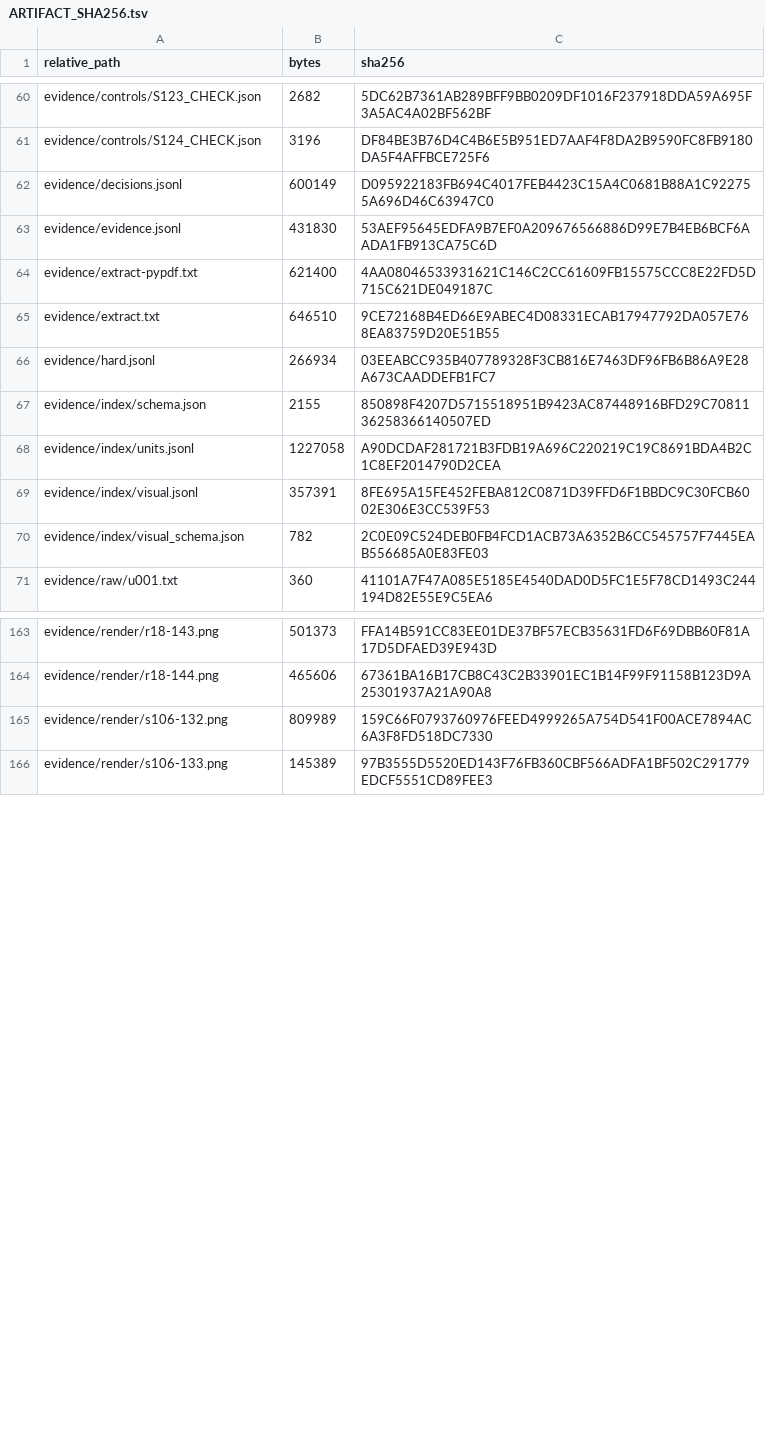
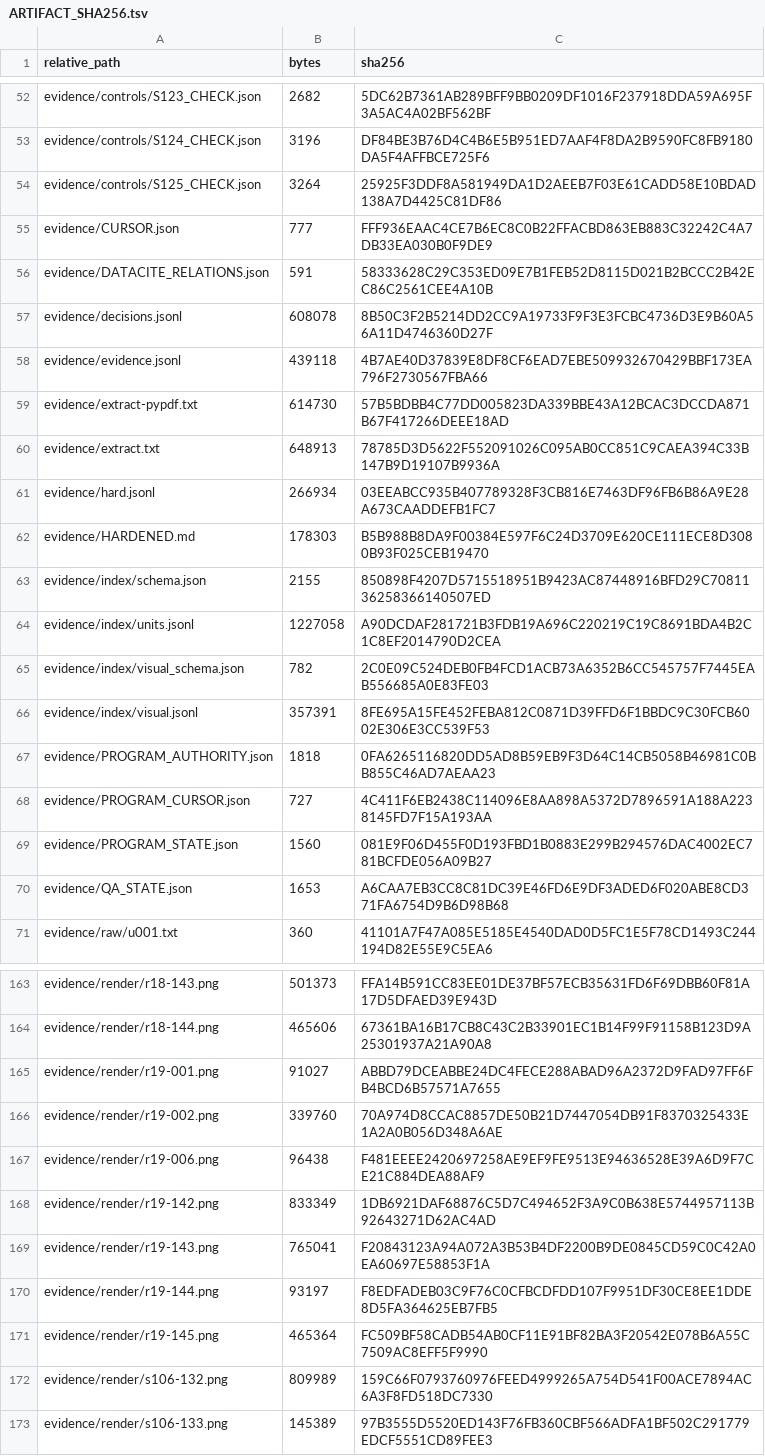
Before and after one commit to KokunoYumeto/ega-ko, a TSV file: evidence/ARTIFACT_SHA256.tsv, drawn as a sheet; only a part is shown, gaps mark what is left out; the diff covers the shown part only.

```diff
--- a/evidence/ARTIFACT_SHA256.tsv
+++ b/evidence/ARTIFACT_SHA256.tsv
@@ -61,11 +53,19 @@ evidence/controls/S123_CHECK.json	2682	5DC62B7361AB289BFF9BB0209DF1016F237918DDA
 evidence/controls/S124_CHECK.json	3196	DF84BE3B76D4C4B6E5B951ED7AAF4F8DA2B9590FC8FB9180DA5F4AFFBCE725F6
-evidence/decisions.jsonl	600149	D095922183FB694C4017FEB4423C15A4C0681B88A1C922755A696D46C63947C0
-evidence/evidence.jsonl	431830	53AEF95645EDFA9B7EF0A209676566886D99E7B4EB6BCF6AADA1FB913CA75C6D
-evidence/extract-pypdf.txt	621400	4AA08046533931621C146C2CC61609FB15575CCC8E22FD5D715C621DE049187C
-evidence/extract.txt	646510	9CE72168B4ED66E9ABEC4D08331ECAB17947792DA057E768EA83759D20E51B55
+evidence/controls/S125_CHECK.json	3264	25925F3DDF8A581949DA1D2AEEB7F03E61CADD58E10BDAD138A7D4425C81DF86
+evidence/CURSOR.json	777	FFF936EAAC4CE7B6EC8C0B22FFACBD863EB883C32242C4A7DB33EA030B0F9DE9
+evidence/DATACITE_RELATIONS.json	591	58333628C29C353ED09E7B1FEB52D8115D021B2BCCC2B42EC86C2561CEE4A10B
+evidence/decisions.jsonl	608078	8B50C3F2B5214DD2CC9A19733F9F3E3FCBC4736D3E9B60A56A11D4746360D27F
+evidence/evidence.jsonl	439118	4B7AE40D37839E8DF8CF6EAD7EBE509932670429BBF173EA796F2730567FBA66
+evidence/extract-pypdf.txt	614730	57B5BDBB4C77DD005823DA339BBE43A12BCAC3DCCDA871B67F417266DEEE18AD
+evidence/extract.txt	648913	78785D3D5622F552091026C095AB0CC851C9CAEA394C33B147B9D19107B9936A
 evidence/hard.jsonl	266934	03EEABCC935B407789328F3CB816E7463DF96FB6B86A9E28A673CAADDEFB1FC7
+evidence/HARDENED.md	178303	B5B988B8DA9F00384E597F6C24D3709E620CE111ECE8D3080B93F025CEB19470
 evidence/index/schema.json	2155	850898F4207D5715518951B9423AC87448916BFD29C7081136258366140507ED
 evidence/index/units.jsonl	1227058	A90DCDAF281721B3FDB19A696C220219C19C8691BDA4B2C1C8EF2014790D2CEA
+evidence/index/visual_schema.json	782	2C0E09C524DEB0FB4FCD1ACB73A6352B6CC545757F7445EAB556685A0E83FE03
 evidence/index/visual.jsonl	357391	8FE695A15FE452FEBA812C0871D39FFD6F1BBDC9C30FCB6002E306E3CC539F53
-evidence/index/visual_schema.json	782	2C0E09C524DEB0FB4FCD1ACB73A6352B6CC545757F7445EAB556685A0E83FE03
+evidence/PROGRAM_AUTHORITY.json	1818	0FA6265116820DD5AD8B59EB9F3D64C14CB5058B46981C0BB855C46AD7AEAA23
+evidence/PROGRAM_CURSOR.json	727	4C411F6EB2438C114096E8AA898A5372D7896591A188A2238145FD7F15A193AA
+evidence/PROGRAM_STATE.json	1560	081E9F06D455F0D193FBD1B0883E299B294576DAC4002EC781BCFDE056A09B27
+evidence/QA_STATE.json	1653	A6CAA7EB3CC8C81DC39E46FD6E9DF3ADED6F020ABE8CD371FA6754D9B6D98B68
 evidence/raw/u001.txt	360	41101A7F47A085E5185E4540DAD0D5FC1E5F78CD1493C244194D82E55E9C5EA6
@@ -164,2 +164,9 @@ evidence/render/r18-143.png	501373	FFA14B591CC83EE01DE37BF57ECB35631FD6F69DBB60F
 evidence/render/r18-144.png	465606	67361BA16B17CB8C43C2B33901EC1B14F99F91158B123D9A25301937A21A90A8
+evidence/render/r19-001.png	91027	ABBD79DCEABBE24DC4FECE288ABAD96A2372D9FAD97FF6FB4BCD6B57571A7655
+evidence/render/r19-002.png	339760	70A974D8CCAC8857DE50B21D7447054DB91F8370325433E1A2A0B056D348A6AE
+evidence/render/r19-006.png	96438	F481EEEE2420697258AE9EF9FE9513E94636528E39A6D9F7CE21C884DEA88AF9
+evidence/render/r19-142.png	833349	1DB6921DAF68876C5D7C494652F3A9C0B638E5744957113B92643271D62AC4AD
+evidence/render/r19-143.png	765041	F20843123A94A072A3B53B4DF2200B9DE0845CD59C0C42A0EA60697E58853F1A
+evidence/render/r19-144.png	93197	F8EDFADEB03C9F76C0CFBCDFDD107F9951DF30CE8EE1DDE8D5FA364625EB7FB5
+evidence/render/r19-145.png	465364	FC509BF58CADB54AB0CF11E91BF82BA3F20542E078B6A55C7509AC8EFF5F9990
 evidence/render/s106-132.png	809989	159C66F0793760976FEED4999265A754D541F00ACE7894AC6A3F8FD518DC7330
```
Also changed, not shown: 10 added rows, 11 removed rows, 3 moved rows and 14 edited cells elsewhere in this file, 49 other files.
